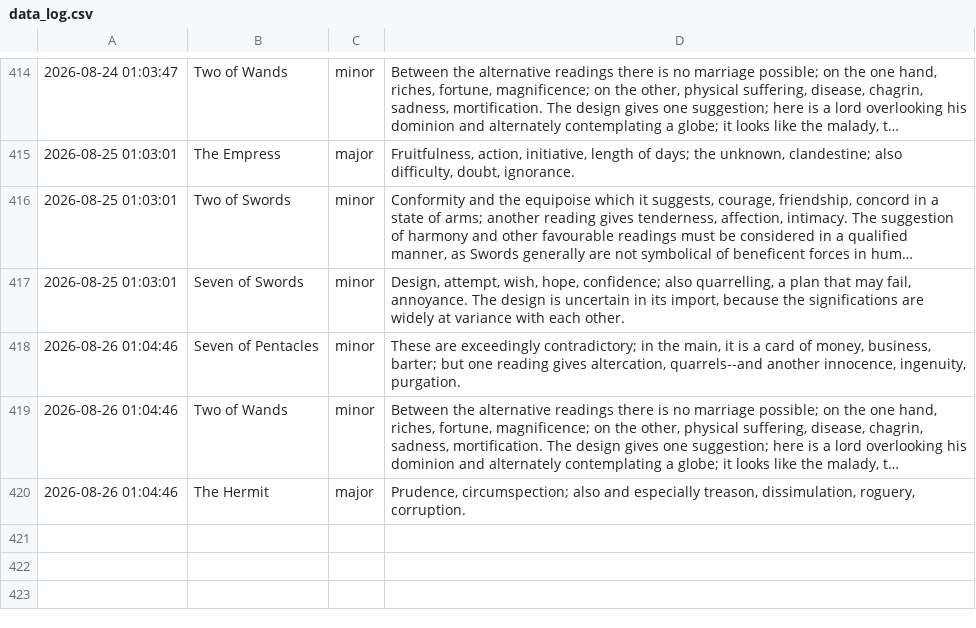
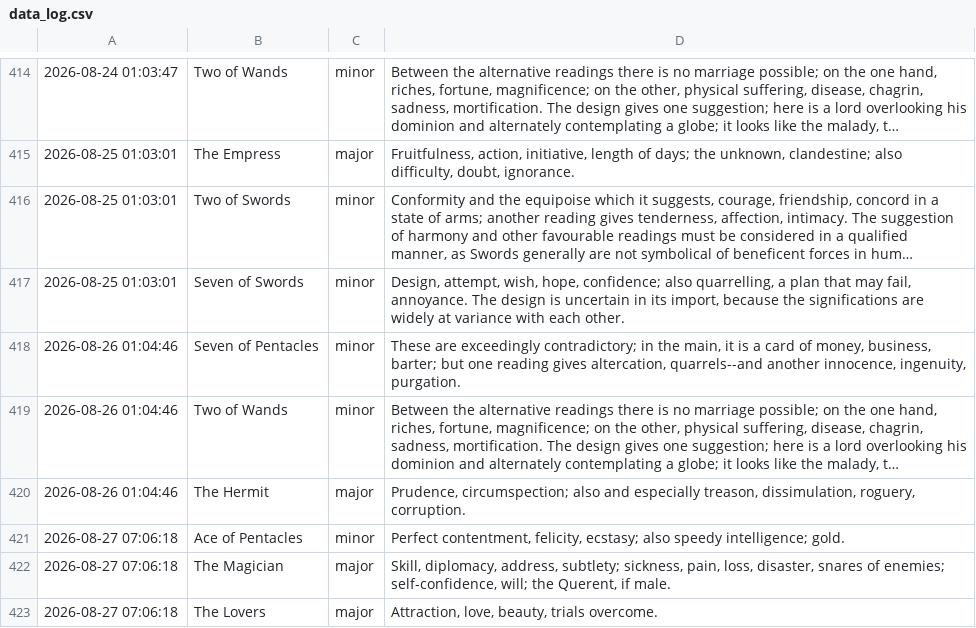
Before and after one commit to prakhar-upadhyay/Daily-Tarot-Scrapper, a CSV file: data_log.csv, drawn as a sheet; only a part is shown, gaps mark what is left out; long unchanged cells end in ….

```diff
--- a/data_log.csv
+++ b/data_log.csv
@@ -420 +420,4 @@
 2026-08-26 01:04:46,The Hermit,major,"Prudence, circumspection; also and especially treason, dissimulation, roguery, corruption."
+2026-08-27 07:06:18,Ace of Pentacles,minor,"Perfect contentment, felicity, ecstasy; also speedy intelligence; gold."
+2026-08-27 07:06:18,The Magician,major,"Skill, diplomacy, address, subtlety; sickness, pain, loss, disaster, snares of enemies; self-confidence, will; the Querent, if male."
+2026-08-27 07:06:18,The Lovers,major,"Attraction, love, beauty, trials overcome."
```
